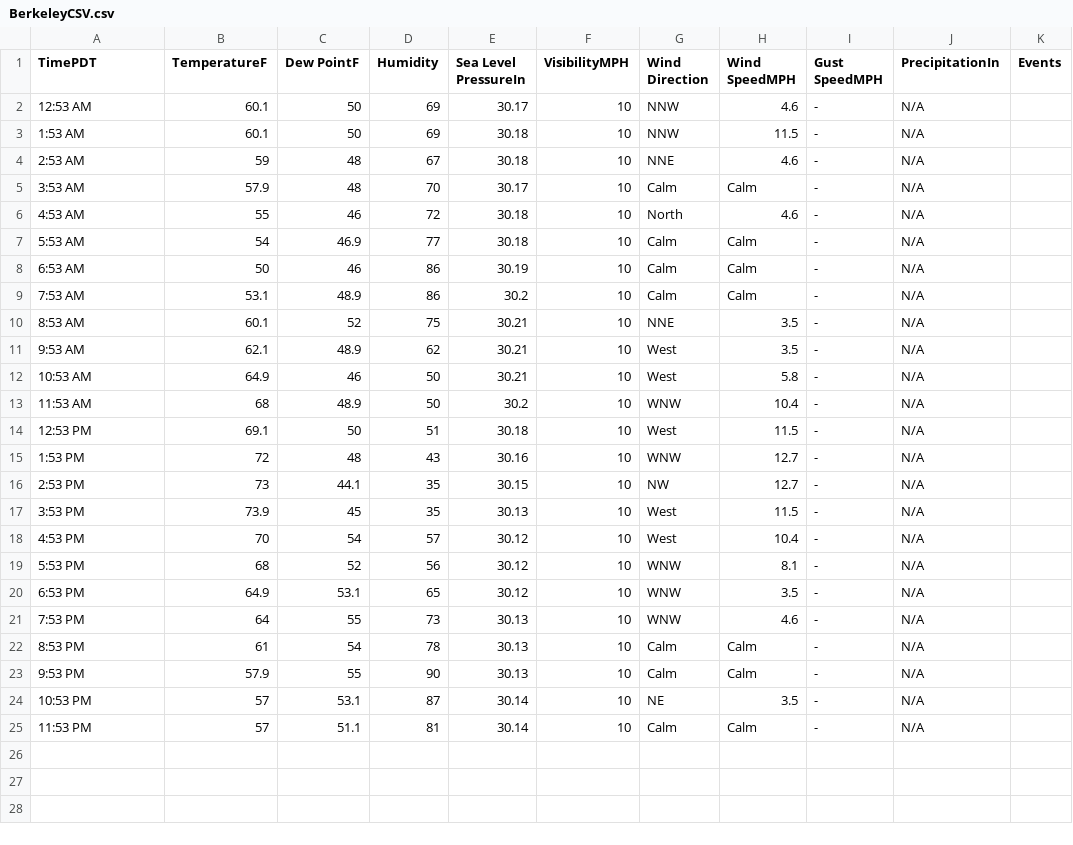
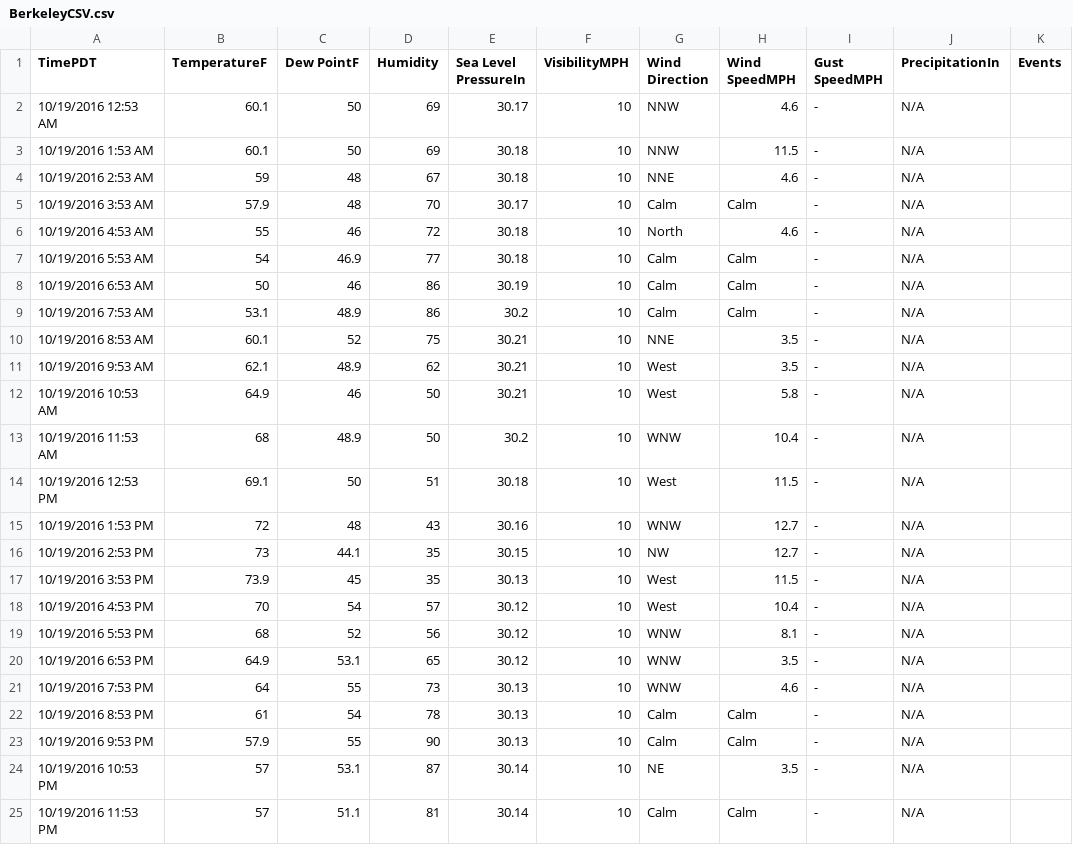
Before and after one commit to lbl-srg/MPCPy, a CSV file: resources/weather/BerkeleyCSV.csv, drawn as a sheet; only a part is shown; the diff names each change by its address in the sheet, - before the commit and + after, or states it on an @@ line.

```diff
--- a/resources/weather/BerkeleyCSV.csv
+++ b/resources/weather/BerkeleyCSV.csv
-A2 (TimePDT): 12:53 AM
+A2 (TimePDT): 10/19/2016 12:53 AM
-A3 (TimePDT): 1:53 AM
+A3 (TimePDT): 10/19/2016 1:53 AM
-A4 (TimePDT): 2:53 AM
+A4 (TimePDT): 10/19/2016 2:53 AM
-A5 (TimePDT): 3:53 AM
+A5 (TimePDT): 10/19/2016 3:53 AM
-A6 (TimePDT): 4:53 AM
+A6 (TimePDT): 10/19/2016 4:53 AM
-A7 (TimePDT): 5:53 AM
+A7 (TimePDT): 10/19/2016 5:53 AM
-A8 (TimePDT): 6:53 AM
+A8 (TimePDT): 10/19/2016 6:53 AM
-A9 (TimePDT): 7:53 AM
+A9 (TimePDT): 10/19/2016 7:53 AM
-A10 (TimePDT): 8:53 AM
+A10 (TimePDT): 10/19/2016 8:53 AM
-A11 (TimePDT): 9:53 AM
+A11 (TimePDT): 10/19/2016 9:53 AM
-A12 (TimePDT): 10:53 AM
+A12 (TimePDT): 10/19/2016 10:53 AM
-A13 (TimePDT): 11:53 AM
+A13 (TimePDT): 10/19/2016 11:53 AM
-A14 (TimePDT): 12:53 PM
+A14 (TimePDT): 10/19/2016 12:53 PM
-A15 (TimePDT): 1:53 PM
+A15 (TimePDT): 10/19/2016 1:53 PM
-A16 (TimePDT): 2:53 PM
+A16 (TimePDT): 10/19/2016 2:53 PM
-A17 (TimePDT): 3:53 PM
+A17 (TimePDT): 10/19/2016 3:53 PM
-A18 (TimePDT): 4:53 PM
+A18 (TimePDT): 10/19/2016 4:53 PM
-A19 (TimePDT): 5:53 PM
+A19 (TimePDT): 10/19/2016 5:53 PM
-A20 (TimePDT): 6:53 PM
+A20 (TimePDT): 10/19/2016 6:53 PM
-A21 (TimePDT): 7:53 PM
+A21 (TimePDT): 10/19/2016 7:53 PM
-A22 (TimePDT): 8:53 PM
+A22 (TimePDT): 10/19/2016 8:53 PM
-A23 (TimePDT): 9:53 PM
+A23 (TimePDT): 10/19/2016 9:53 PM
-A24 (TimePDT): 10:53 PM
+A24 (TimePDT): 10/19/2016 10:53 PM
-A25 (TimePDT): 11:53 PM
+A25 (TimePDT): 10/19/2016 11:53 PM
```
Also changed, not shown: 3 other files.
